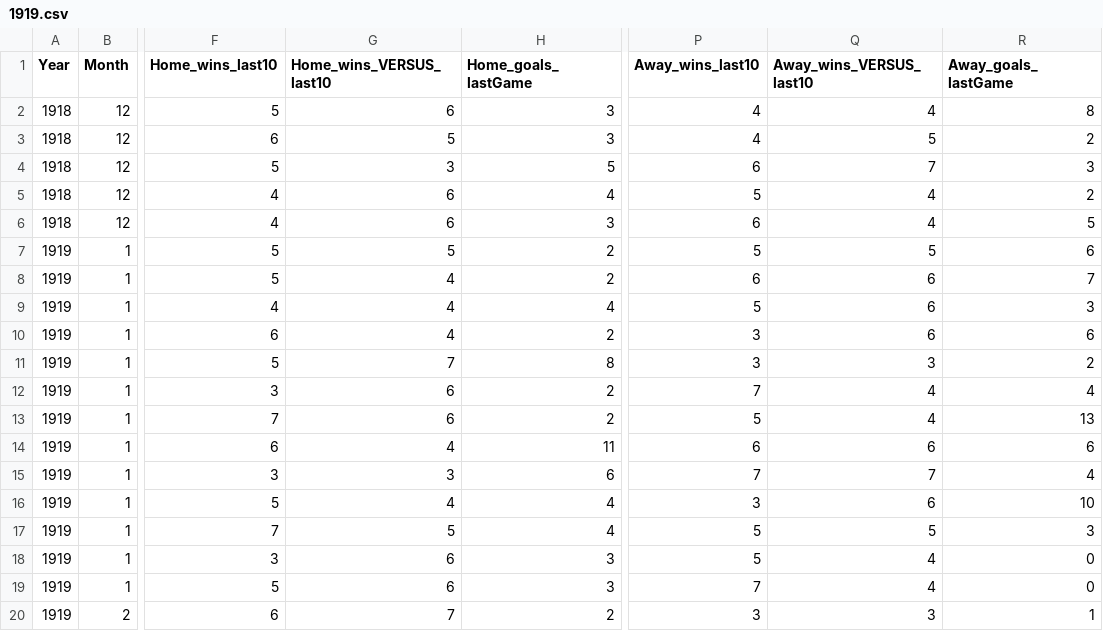
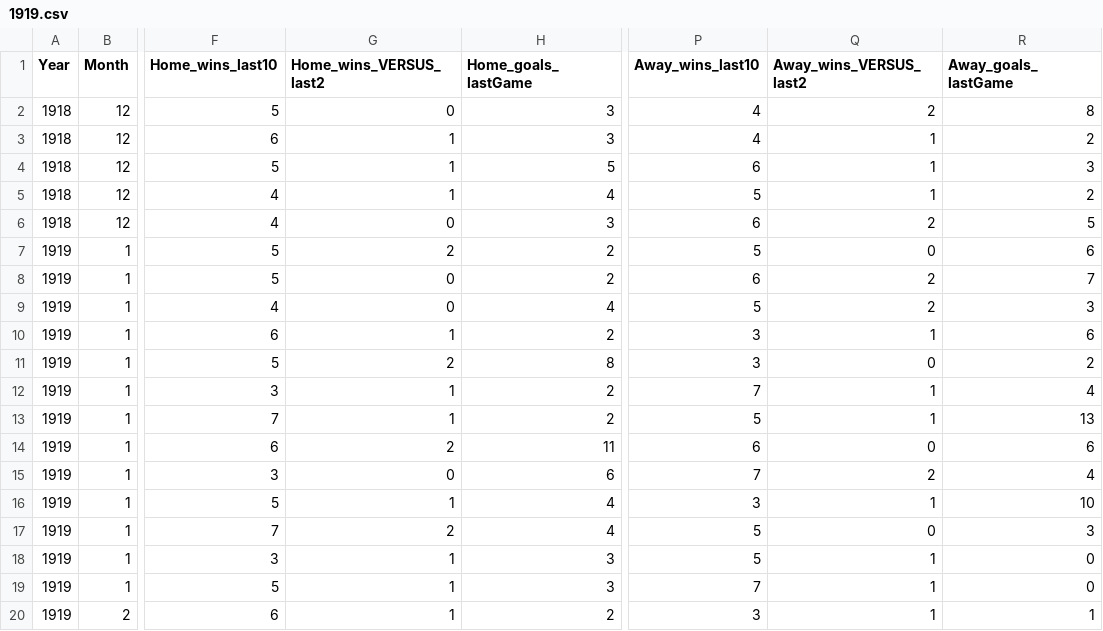
Before and after one commit to NeilFranks/HyperLSTM, a CSV file: data/seasons/1919.csv, drawn as a sheet; only a part is shown, gaps mark what is left out; the diff covers the shown part only; the diff names each change by its address in the sheet, - before the commit and + after, or states it on an @@ line.

Commit message:
ouch... some teams didnt play each other 10 times last season (obviously). Shorted VERSUS_last10 to VERSUS_last2 to account for every time you need to re-initialize all the dicts and start from the last season

```diff
--- a/data/seasons/1919.csv
+++ b/data/seasons/1919.csv
-G1: Home_wins_VERSUS_last10
+G1: Home_wins_VERSUS_last2
-Q1: Away_wins_VERSUS_last10
+Q1: Away_wins_VERSUS_last2
-G2 (Home_wins_VERSUS_last2): 6
+G2 (Home_wins_VERSUS_last2): 0
-Q2 (Away_wins_VERSUS_last2): 4
+Q2 (Away_wins_VERSUS_last2): 2
-G3 (Home_wins_VERSUS_last2): 5
+G3 (Home_wins_VERSUS_last2): 1
-Q3 (Away_wins_VERSUS_last2): 5
+Q3 (Away_wins_VERSUS_last2): 1
-G4 (Home_wins_VERSUS_last2): 3
+G4 (Home_wins_VERSUS_last2): 1
-Q4 (Away_wins_VERSUS_last2): 7
+Q4 (Away_wins_VERSUS_last2): 1
-G5 (Home_wins_VERSUS_last2): 6
+G5 (Home_wins_VERSUS_last2): 1
-Q5 (Away_wins_VERSUS_last2): 4
+Q5 (Away_wins_VERSUS_last2): 1
-G6 (Home_wins_VERSUS_last2): 6
+G6 (Home_wins_VERSUS_last2): 0
-Q6 (Away_wins_VERSUS_last2): 4
+Q6 (Away_wins_VERSUS_last2): 2
-G7 (Home_wins_VERSUS_last2): 5
+G7 (Home_wins_VERSUS_last2): 2
-Q7 (Away_wins_VERSUS_last2): 5
+Q7 (Away_wins_VERSUS_last2): 0
-G8:G9 (Home_wins_VERSUS_last2): 4
+G8:G9 (Home_wins_VERSUS_last2): 0
-Q8:Q9 (Away_wins_VERSUS_last2): 6
+Q8:Q9 (Away_wins_VERSUS_last2): 2
-G10 (Home_wins_VERSUS_last2): 4
+G10 (Home_wins_VERSUS_last2): 1
-Q10 (Away_wins_VERSUS_last2): 6
+Q10 (Away_wins_VERSUS_last2): 1
-G11 (Home_wins_VERSUS_last2): 7
+G11 (Home_wins_VERSUS_last2): 2
-Q11 (Away_wins_VERSUS_last2): 3
+Q11 (Away_wins_VERSUS_last2): 0
-G12:G13 (Home_wins_VERSUS_last2): 6
+G12:G13 (Home_wins_VERSUS_last2): 1
-Q12:Q13 (Away_wins_VERSUS_last2): 4
+Q12:Q13 (Away_wins_VERSUS_last2): 1
-G14 (Home_wins_VERSUS_last2): 4
+G14 (Home_wins_VERSUS_last2): 2
-Q14 (Away_wins_VERSUS_last2): 6
+Q14 (Away_wins_VERSUS_last2): 0
-G15 (Home_wins_VERSUS_last2): 3
+G15 (Home_wins_VERSUS_last2): 0
-Q15 (Away_wins_VERSUS_last2): 7
+Q15 (Away_wins_VERSUS_last2): 2
-G16 (Home_wins_VERSUS_last2): 4
+G16 (Home_wins_VERSUS_last2): 1
-Q16 (Away_wins_VERSUS_last2): 6
+Q16 (Away_wins_VERSUS_last2): 1
-G17 (Home_wins_VERSUS_last2): 5
+G17 (Home_wins_VERSUS_last2): 2
-Q17 (Away_wins_VERSUS_last2): 5
+Q17 (Away_wins_VERSUS_last2): 0
-G18:G19 (Home_wins_VERSUS_last2): 6
+G18:G19 (Home_wins_VERSUS_last2): 1
-Q18:Q19 (Away_wins_VERSUS_last2): 4
+Q18:Q19 (Away_wins_VERSUS_last2): 1
-G20 (Home_wins_VERSUS_last2): 7
+G20 (Home_wins_VERSUS_last2): 1
-Q20 (Away_wins_VERSUS_last2): 3
+Q20 (Away_wins_VERSUS_last2): 1
```
Also changed, not shown: 16 edited cells elsewhere in this file, data/seasons/1920.csv, data/seasons/1921.csv, 15 other files.
